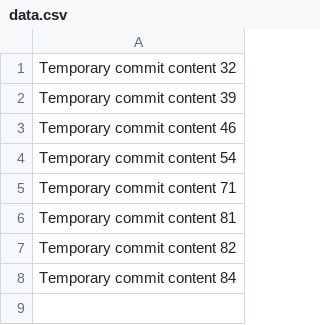
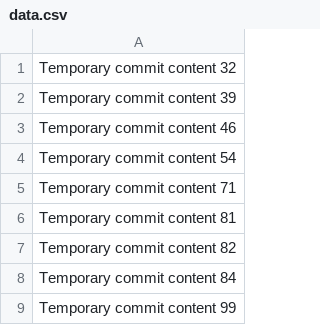
Before and after one commit to sachingupta228/data-136-w, a CSV file: data.csv, drawn as a sheet.

```diff
--- a/data.csv
+++ b/data.csv
@@ -8 +8,2 @@ Temporary commit content 82
 Temporary commit content 84
+Temporary commit content 99
```
